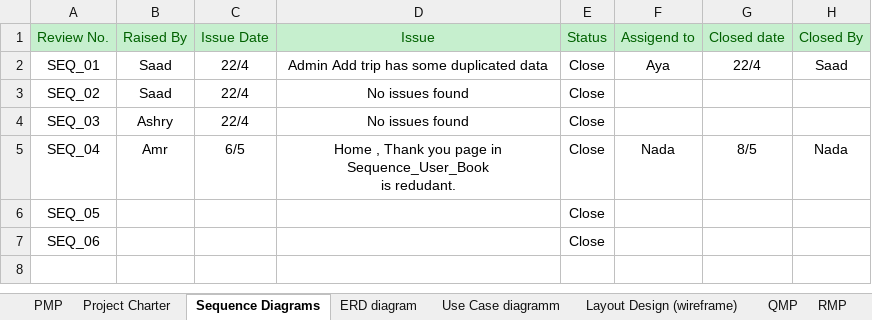
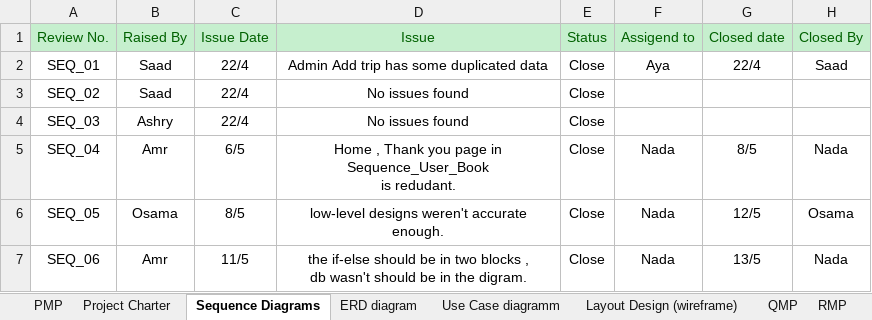
Before and after one commit to SaadHamdy1999/TravelAdvisor, an Excel workbook: Monitor and Control/Reviews.xlsx, sheet Sequence Diagrams, drawn as a sheet; values as stored, in another font and other column widths than the file's, no borders; ↵ is a line break in a cell; the diff names each change by its address in the sheet, - before the commit and + after, or states it on an @@ line.

Commit message:
Update low level designs, Update Review Sheet , Upload Issue Log

```diff
--- a/Monitor and Control/Reviews.xlsx (sheet Sequence Diagrams)
+++ b/Monitor and Control/Reviews.xlsx (sheet Sequence Diagrams)
-B6: (empty)
+B6: Osama
-C6: (empty)
+C6: 8/5
-D6: (empty)
+D6: low-level designs weren't accurate enough.
-F6:F7: (empty)
+F6:F7: Nada
-G6: (empty)
+G6: 12/5
-H6: (empty)
+H6: Osama
-B7: (empty)
+B7: Amr
-C7: (empty)
+C7: 11/5
-D7: (empty)
+D7: the if-else should be in two blocks , ↵ db wasn't should be in the digram.
-G7: (empty)
+G7: 13/5
-H7: (empty)
+H7: Nada
```
Also changed, not shown: sheet SRS, sheet ERD diagram, sheet PMP, sheet Layout Design (wireframe), sheet Use Case diagramm, charts or pictures, 10 other files.
